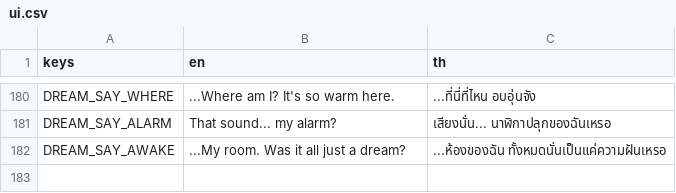
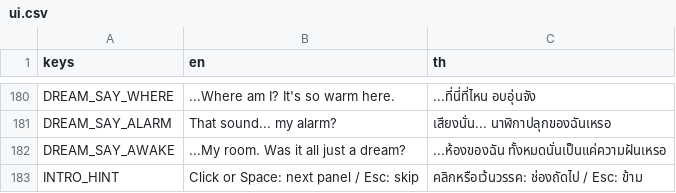
Before and after one commit to Phiraphongth/Koiko-in-his-room, a CSV file: localization/ui.csv, drawn as a sheet; only a part is shown, gaps mark what is left out; the diff names each change by its address in the sheet, - before the commit and + after, or states it on an @@ line.

```diff
--- a/localization/ui.csv
+++ b/localization/ui.csv
+row 183: INTRO_HINT | Click or Space: next panel / Esc: skip | คลิกหรือเว้นวรรค: ช่องถัดไป / Esc: ข้าม
```
Also changed, not shown: 14 other files.
